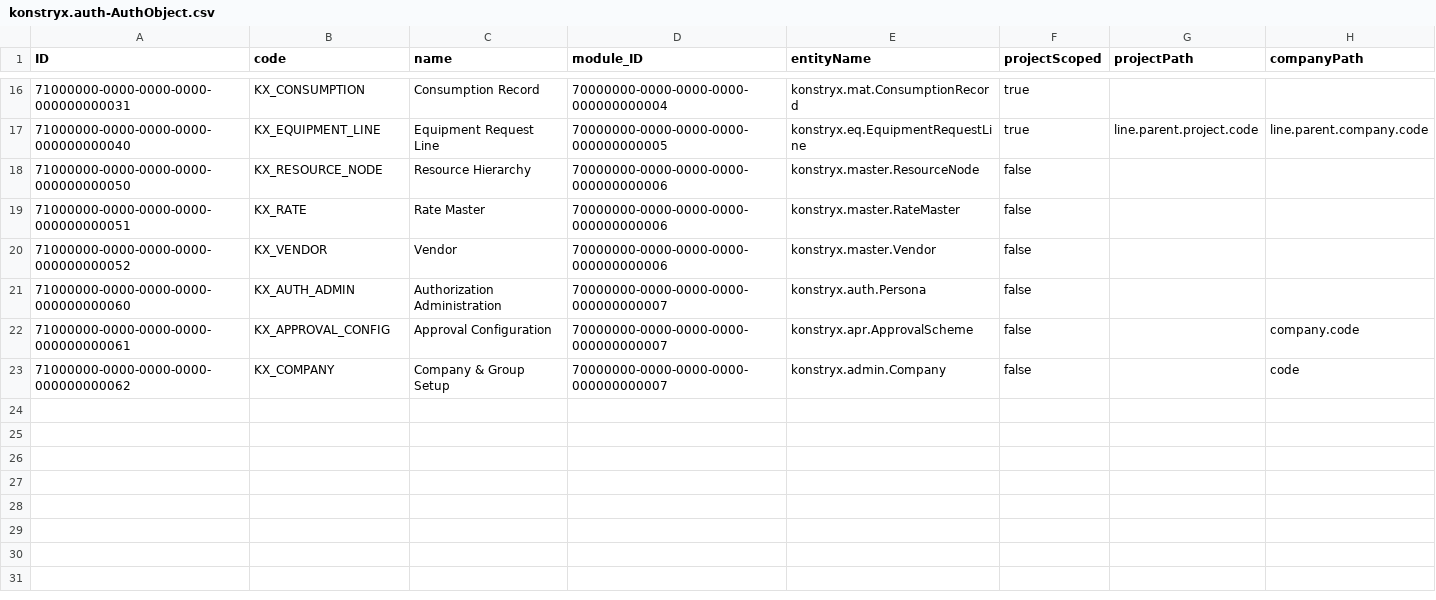
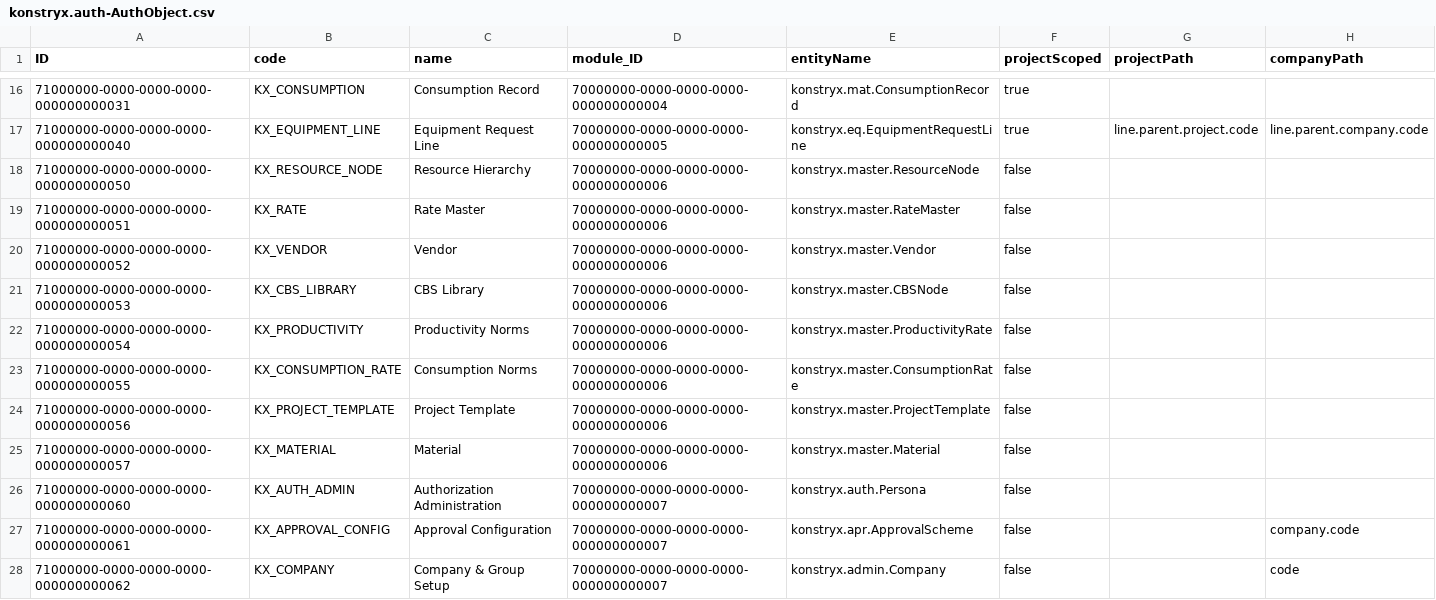
Before and after one commit to techmohdziya/KONSTRYX, a CSV file: db/data/konstryx.auth-AuthObject.csv, drawn as a sheet; only a part is shown, gaps mark what is left out; the diff names each change by its address in the sheet, - before the commit and + after, or states it on an @@ line.

```diff
--- a/db/data/konstryx.auth-AuthObject.csv
+++ b/db/data/konstryx.auth-AuthObject.csv
+row 21: 71000000-0000-0000-0000-000000000053 | KX_CBS_LIBRARY | CBS Library | 70000000-0000-0000-0000-000000000006 | konstryx.master.CBSNode | false
+row 22: 71000000-0000-0000-0000-000000000054 | KX_PRODUCTIVITY | Productivity Norms | 70000000-0000-0000-0000-000000000006 | konstryx.master.ProductivityRate | false
+row 23: 71000000-0000-0000-0000-000000000055 | KX_CONSUMPTION_RATE | Consumption Norms | 70000000-0000-0000-0000-000000000006 | konstryx.master.ConsumptionRate | false
+row 24: 71000000-0000-0000-0000-000000000056 | KX_PROJECT_TEMPLATE | Project Template | 70000000-0000-0000-0000-000000000006 | konstryx.master.ProjectTemplate | false
+row 25: 71000000-0000-0000-0000-000000000057 | KX_MATERIAL | Material | 70000000-0000-0000-0000-000000000006 | konstryx.master.Material | false
```
Also changed, not shown: 2 other files.
